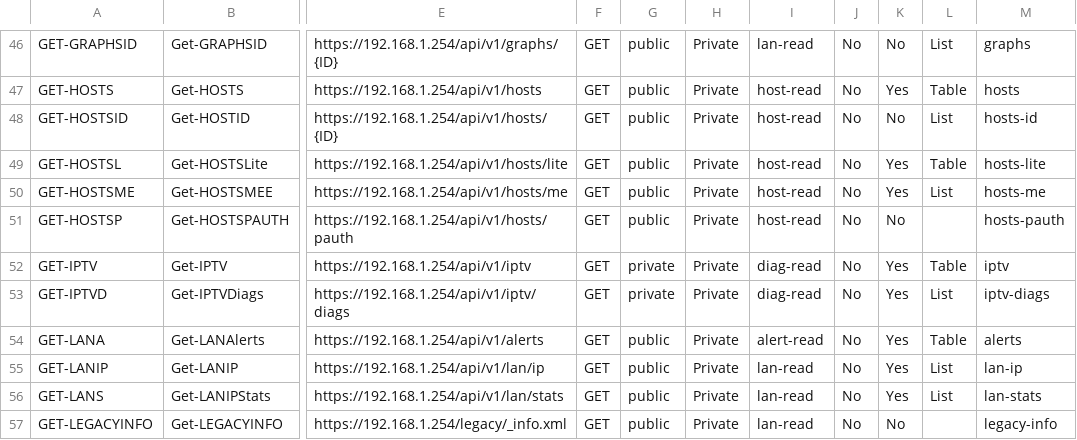
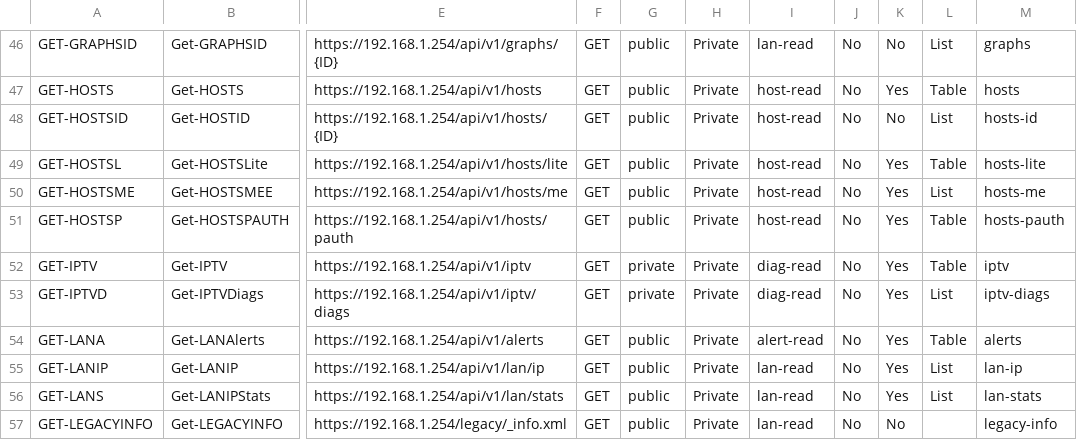
Before and after one commit to Zardrilokis/BBOX-Administration-PowerShell, a CSV file: Ressources/API-Summary.csv, drawn as a sheet; only a part is shown, gaps mark what is left out; the diff names each change by its address in the sheet, - before the commit and + after, or states it on an @@ line.

Commit message:
Updated sources files

```diff
--- a/Ressources/API-Summary.csv
+++ b/Ressources/API-Summary.csv
-K51: No
+K51: Yes
-L51: (empty)
+L51: Table
```
